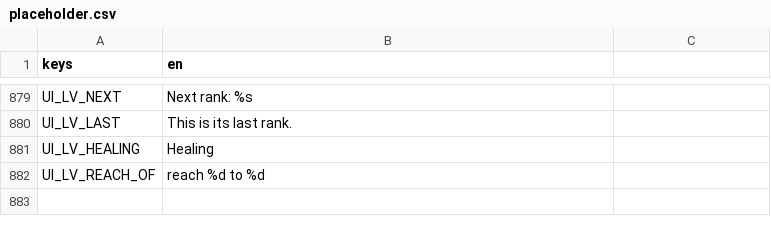
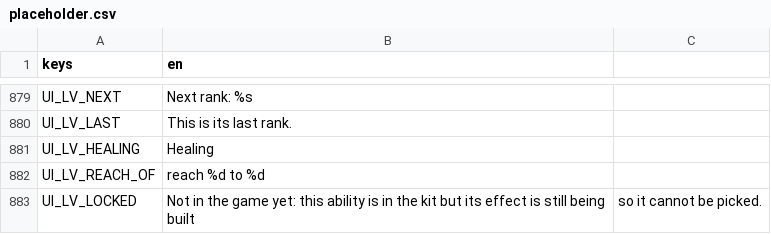
Before and after one commit to BrandonSigil/lodestone, a CSV file: game/text/placeholder.csv, drawn as a sheet; only a part is shown, gaps mark what is left out; the diff names each change by its address in the sheet, - before the commit and + after, or states it on an @@ line.

```diff
--- a/game/text/placeholder.csv
+++ b/game/text/placeholder.csv
+row 883: UI_LV_LOCKED | Not in the game yet: this ability is in the kit but its effect is still being built | so it cannot be picked.
```
Also changed, not shown: 4 other files.
